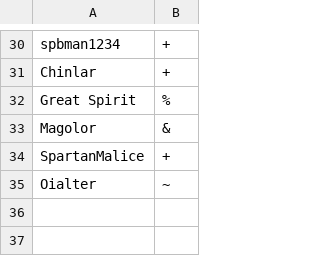
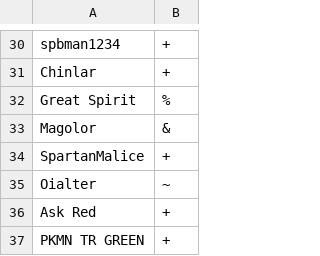
Before and after one commit to Oiawesome/Showdown, a CSV file: config/usergroups.csv, drawn as a sheet; only a part is shown, gaps mark what is left out; the diff names each change by its address in the sheet, - before the commit and + after, or states it on an @@ line.

```diff
--- a/config/usergroups.csv
+++ b/config/usergroups.csv
+row 36: Ask Red | +
+row 37: PKMN TR GREEN | +
```
Also changed, not shown: 7 other files.
